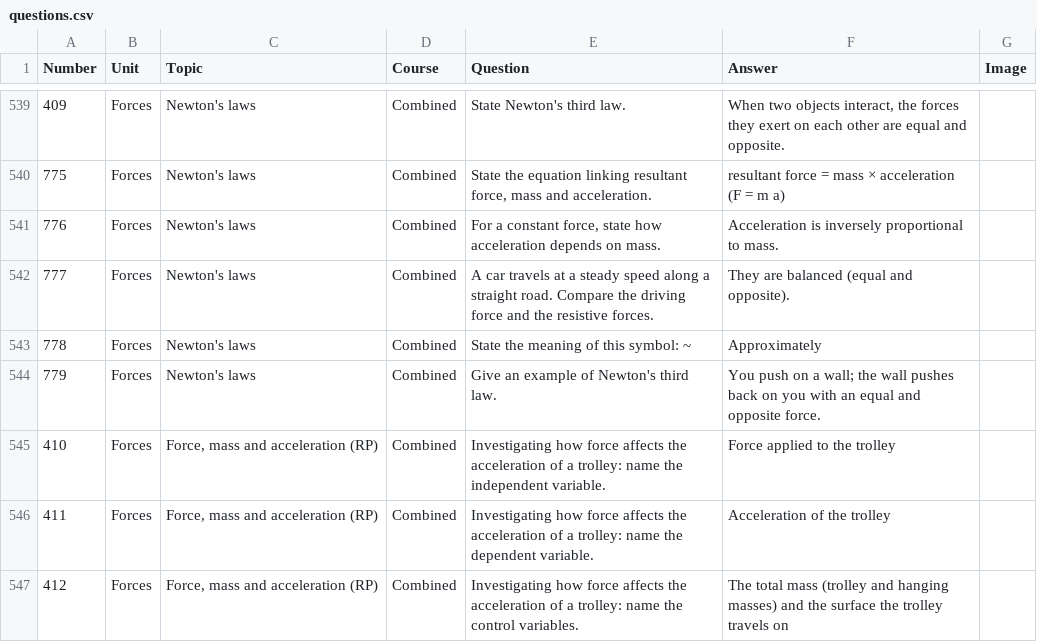
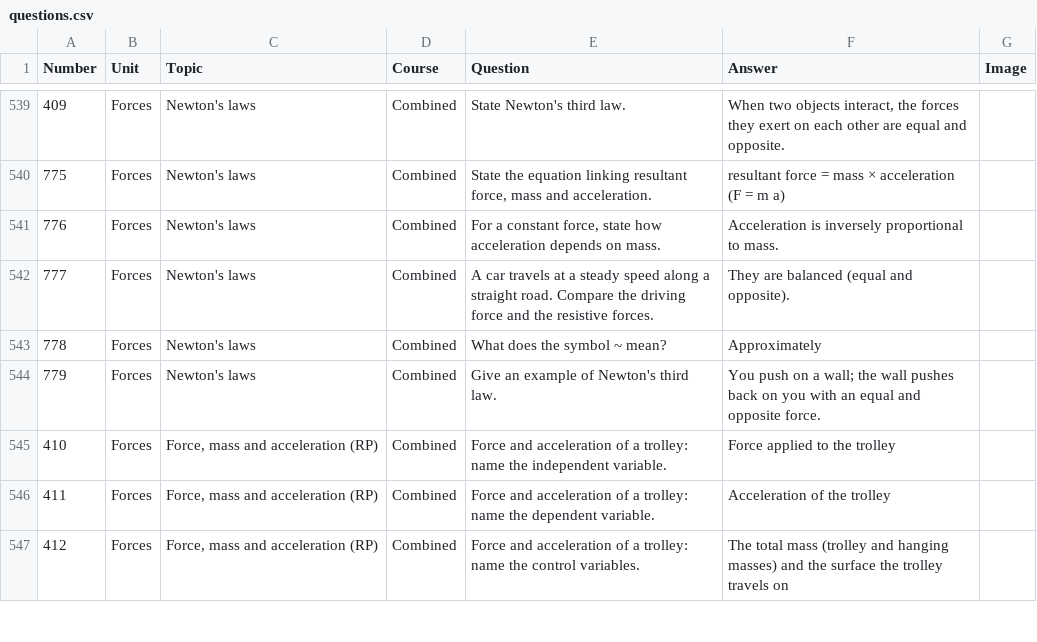
Before and after one commit to panphy/panphy.github.io, a CSV file: beta/do_now/questions.csv, drawn as a sheet; only a part is shown, gaps mark what is left out; the diff covers the shown part only; the diff names each change by its address in the sheet, - before the commit and + after, or states it on an @@ line.

```diff
--- a/beta/do_now/questions.csv
+++ b/beta/do_now/questions.csv
-E543 (Question): State the meaning of this symbol: ~
+E543 (Question): What does the symbol ~ mean?
-E545 (Question): Investigating how force affects the acceleration of…
+E545 (Question): Force and acceleration of…
-E546 (Question): Investigating how force affects the acceleration of…
+E546 (Question): Force and acceleration of…
-E547 (Question): Investigating how force affects the acceleration of…
+E547 (Question): Force and acceleration of…
```
Also changed, not shown: 65 edited cells elsewhere in this file, 35 other files.
